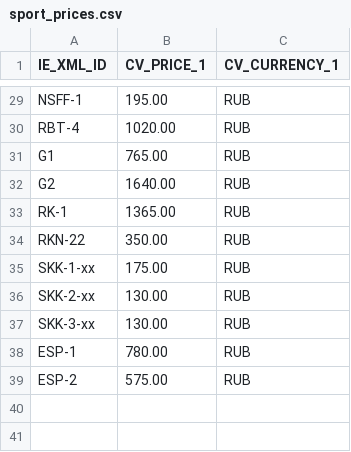
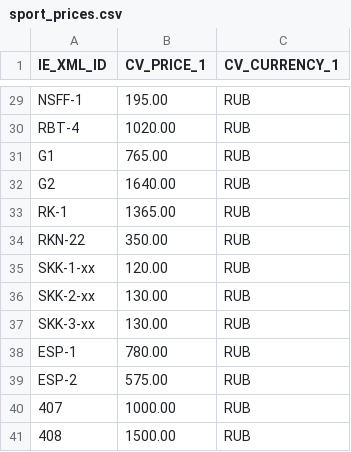
Before and after one commit to netology-code/bbay-homeworks, a CSV file: 9.1/sport_prices.csv, drawn as a sheet; only a part is shown, gaps mark what is left out.

```diff
--- a/9.1/sport_prices.csv
+++ b/9.1/sport_prices.csv
@@ -34,3 +34,3 @@ RK-1;1365.00;RUB
 RKN-22;350.00;RUB
-SKK-1-xx;175.00;RUB
+SKK-1-xx;120.00;RUB
 SKK-2-xx;130.00;RUB
@@ -39 +39,3 @@ ESP-1;780.00;RUB
 ESP-2;575.00;RUB
+407;1000.00;RUB
+408;1500.00;RUB
```
Also changed, not shown: 1 other file.
